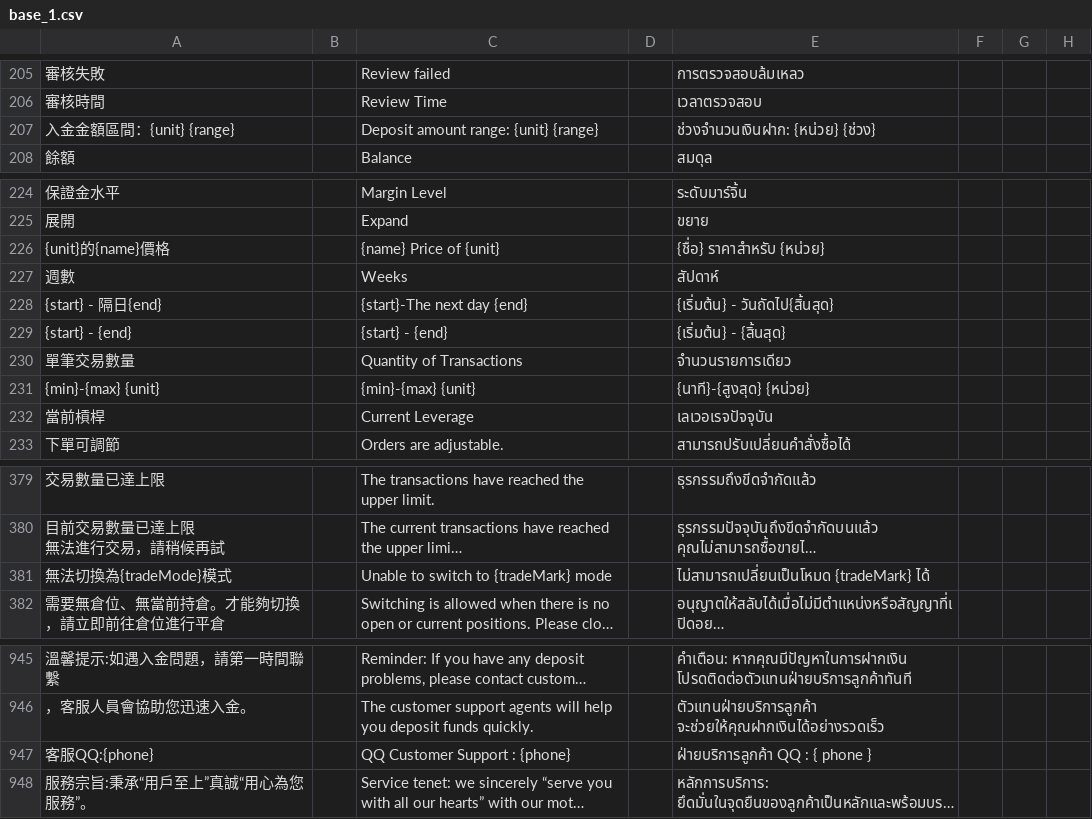
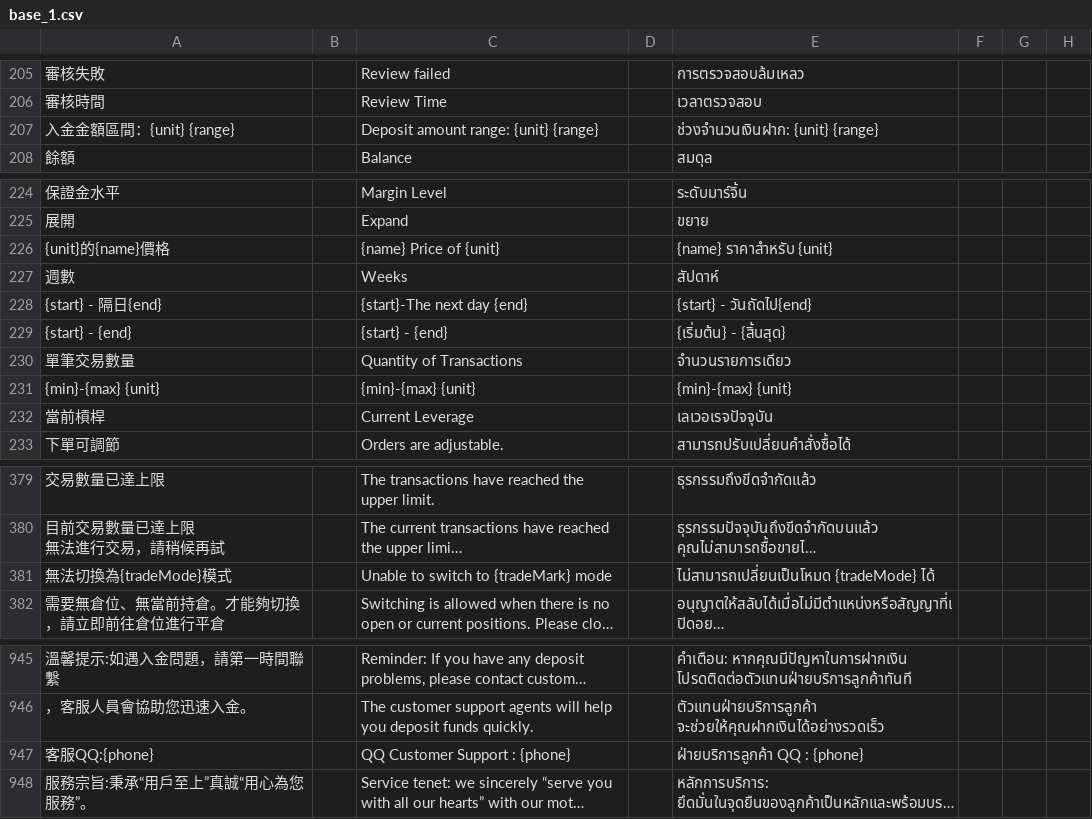
Before and after one commit to gta371667/xq_json_csv, a CSV file: assets/origin/v1/base_1.csv (was assets/origin/base_1.csv), drawn as a sheet; only a part is shown, gaps mark what is left out; long unchanged cells end in …; the diff names each change by its address in the sheet, - before the commit and + after, or states it on an @@ line.

```diff
--- a/assets/origin/base_1.csv
+++ b/assets/origin/v1/base_1.csv
-E207: ช่วงจำนวนเงินฝาก: {หน่วย} {ช่วง}
+E207: ช่วงจำนวนเงินฝาก: {unit} {range}
-E226: {ชื่อ} ราคาสำหรับ {หน่วย}
+E226: {name} ราคาสำหรับ {unit}
-E228: {เริ่มต้น} - วันถัดไป{สิ้นสุด}
+E228: {start} - วันถัดไป{end}
-E231: {นาที}-{สูงสุด} {หน่วย}
+E231: {min}-{max} {unit}
-E381: ไม่สามารถเปลี่ยนเป็นโหมด {tradeMark} ได้
+E381: ไม่สามารถเปลี่ยนเป็นโหมด {tradeMode} ได้
-E947: ฝ่ายบริการลูกค้า QQ : { phone }
+E947: ฝ่ายบริการลูกค้า QQ : {phone}
```
Also changed, not shown: 13 other files.
